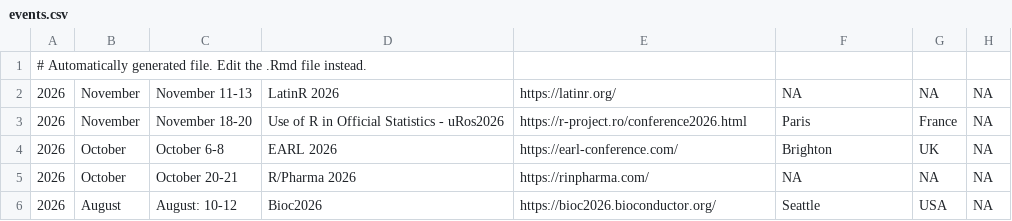
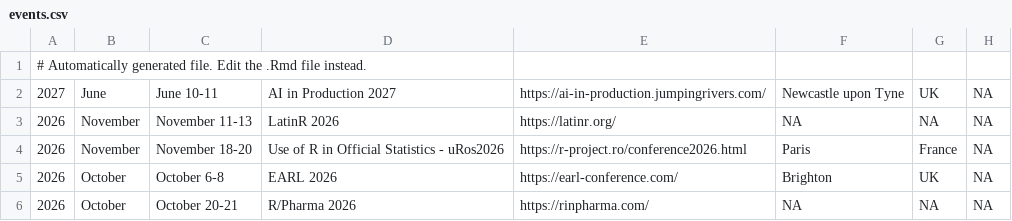
Before and after one commit to jumpingrivers/meetingsR, a CSV file: docs/events.csv, drawn as a sheet; only a part is shown; the shorter side is filled out with more unchanged rows.

```diff
--- a/docs/events.csv
+++ b/docs/events.csv
@@ -1,2 +1,3 @@
 # Automatically generated file. Edit the .Rmd file instead.
+2027,June,June 10-11,AI in Production 2027,https://ai-in-production.jumpingrivers.com/,Newcastle upon Tyne,UK,NA
 2026,November,November 11-13,LatinR 2026,https://latinr.org/,NA,NA,NA
```
Also changed, not shown: 10 other files.
